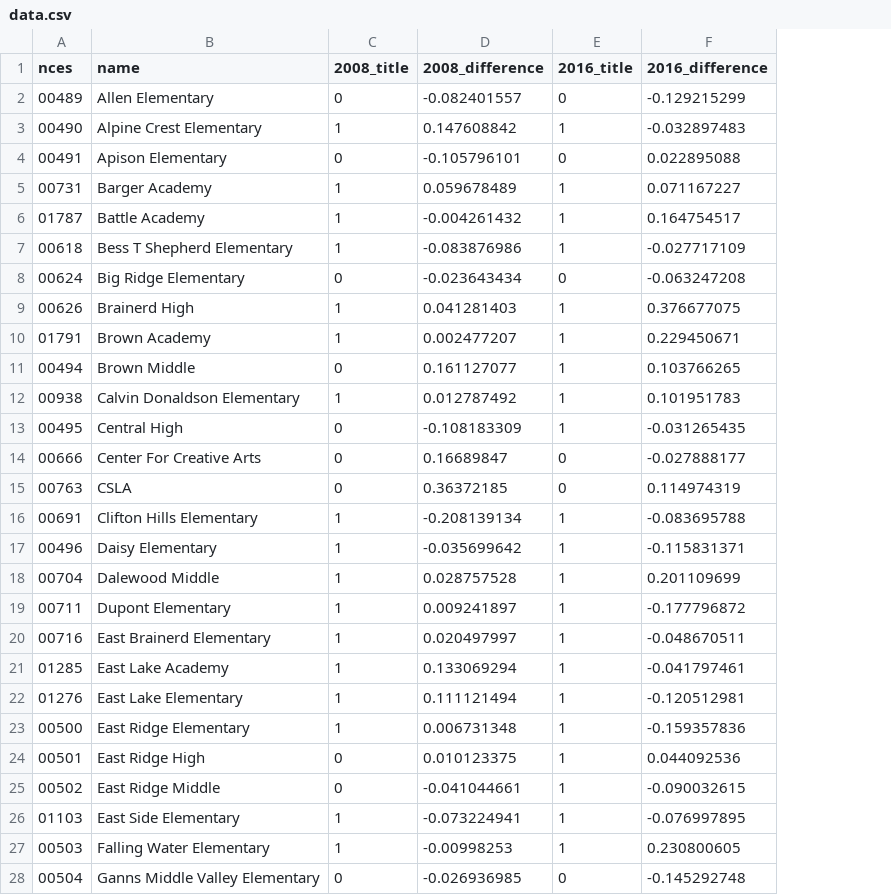
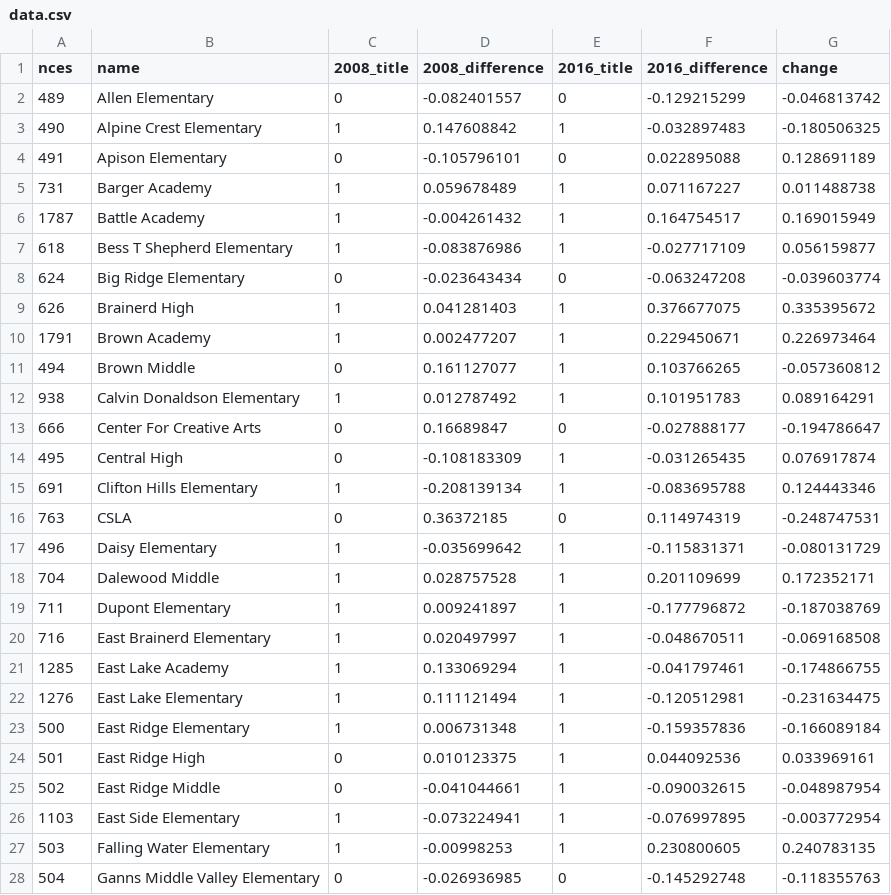
Before and after one commit to metroideas/graphics, a CSV file: charts/average-teacher-salary-per-pupil/data.csv, drawn as a sheet; only a part is shown; removed rows and columns are numbered as before the commit, all else as after; the diff covers the shown part only; the diff names each change by its address in the sheet, - before the commit and + after, or states it on an @@ line.

Commit message:
Combined bar, area chart

```diff
--- a/charts/average-teacher-salary-per-pupil/data.csv
+++ b/charts/average-teacher-salary-per-pupil/data.csv
+column G (change), rows 2-13: -0.046813742 | -0.180506325 | 0.128691189 | 0.011488738 | 0.169015949 | 0.056159877 | -0.039603774 | 0.335395672 | 0.226973464 | -0.057360812 | 0.089164291 | -0.194786647; row 15: 0.124443346; rows 17-28: -0.080131729 | 0.172352171 | -0.187038769 | -0.069168508 | -0.174866755 | -0.231634475 | -0.166089184 | 0.033969161 | -0.048987954 | -0.003772954 | 0.240783135 | -0.118355763
-A2 (nces): 00489
+A2 (nces): 489
-A3 (nces): 00490
+A3 (nces): 490
-A4 (nces): 00491
+A4 (nces): 491
-A5 (nces): 00731
+A5 (nces): 731
-A6 (nces): 01787
+A6 (nces): 1787
-A7 (nces): 00618
+A7 (nces): 618
-A8 (nces): 00624
+A8 (nces): 624
-A9 (nces): 00626
+A9 (nces): 626
-A10 (nces): 01791
+A10 (nces): 1791
-A11 (nces): 00494
+A11 (nces): 494
-A12 (nces): 00938
+A12 (nces): 938
-row 13: 00495 | Central High | 0 | -0.108183309 | 1 | -0.031265435
-A13 (nces): 00666
+A13 (nces): 666
-row 15: 00763 | CSLA | 0 | 0.36372185 | 0 | 0.114974319
+row 14: 495 | Central High | 0 | -0.108183309 | 1 | -0.031265435 | 0.076917874
-A15 (nces): 00691
+A15 (nces): 691
+row 16: 763 | CSLA | 0 | 0.36372185 | 0 | 0.114974319 | -0.248747531
-A17 (nces): 00496
+A17 (nces): 496
-A18 (nces): 00704
+A18 (nces): 704
-A19 (nces): 00711
+A19 (nces): 711
-A20 (nces): 00716
+A20 (nces): 716
-A21 (nces): 01285
+A21 (nces): 1285
-A22 (nces): 01276
+A22 (nces): 1276
-A23 (nces): 00500
+A23 (nces): 500
-A24 (nces): 00501
+A24 (nces): 501
-A25 (nces): 00502
+A25 (nces): 502
-A26 (nces): 01103
+A26 (nces): 1103
-A27 (nces): 00503
+A27 (nces): 503
-A28 (nces): 00504
+A28 (nces): 504
```
Also changed, not shown: 41 edited cells elsewhere in this file, 3 other files.
